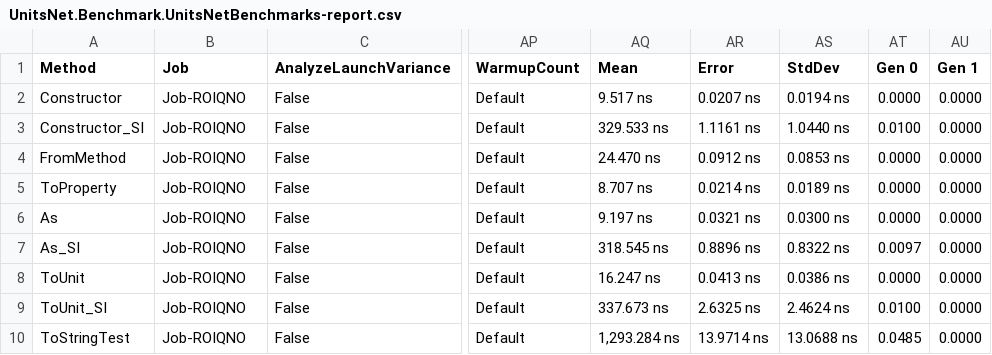
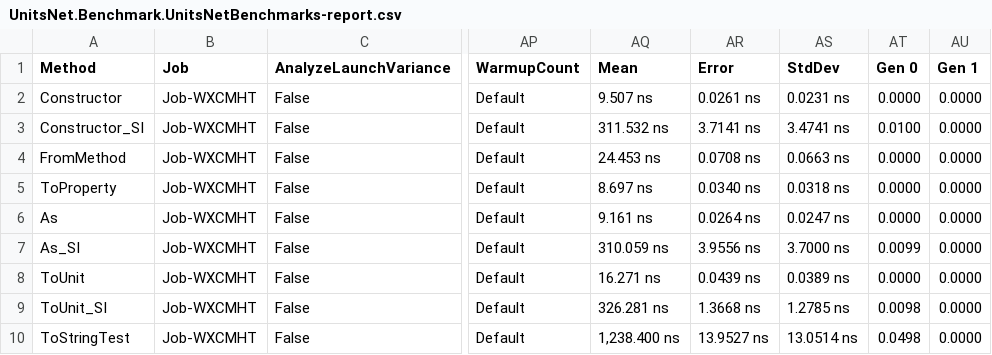
Before and after one commit to angularsen/UnitsNet, a CSV file: benchmarks/netcoreapp50/results/UnitsNet.Benchmark.UnitsNetBenchmarks-report.csv, drawn as a sheet; only a part is shown, gaps mark what is left out; the diff covers the shown part only; the diff names each change by its address in the sheet, - before the commit and + after, or states it on an @@ line.

```diff
--- a/benchmarks/netcoreapp50/results/UnitsNet.Benchmark.UnitsNetBenchmarks-report.csv
+++ b/benchmarks/netcoreapp50/results/UnitsNet.Benchmark.UnitsNetBenchmarks-report.csv
-B2:B10 (Job): Job-ROIQNO
+B2:B10 (Job): Job-WXCMHT
-AQ2 (Mean): 9.517 ns
+AQ2 (Mean): 9.507 ns
-AR2 (Error): 0.0207 ns
+AR2 (Error): 0.0261 ns
-AS2 (StdDev): 0.0194 ns
+AS2 (StdDev): 0.0231 ns
-AQ3 (Mean): 329.533 ns
+AQ3 (Mean): 311.532 ns
-AR3 (Error): 1.1161 ns
+AR3 (Error): 3.7141 ns
-AS3 (StdDev): 1.0440 ns
+AS3 (StdDev): 3.4741 ns
-AQ4 (Mean): 24.470 ns
+AQ4 (Mean): 24.453 ns
-AR4 (Error): 0.0912 ns
+AR4 (Error): 0.0708 ns
-AS4 (StdDev): 0.0853 ns
+AS4 (StdDev): 0.0663 ns
-AQ5 (Mean): 8.707 ns
+AQ5 (Mean): 8.697 ns
-AR5 (Error): 0.0214 ns
+AR5 (Error): 0.0340 ns
-AS5 (StdDev): 0.0189 ns
+AS5 (StdDev): 0.0318 ns
-AQ6 (Mean): 9.197 ns
+AQ6 (Mean): 9.161 ns
-AR6 (Error): 0.0321 ns
+AR6 (Error): 0.0264 ns
-AS6 (StdDev): 0.0300 ns
+AS6 (StdDev): 0.0247 ns
-AQ7 (Mean): 318.545 ns
+AQ7 (Mean): 310.059 ns
-AR7 (Error): 0.8896 ns
+AR7 (Error): 3.9556 ns
-AS7 (StdDev): 0.8322 ns
+AS7 (StdDev): 3.7000 ns
-AT7 (Gen 0): 0.0097
+AT7 (Gen 0): 0.0099
-AQ8 (Mean): 16.247 ns
+AQ8 (Mean): 16.271 ns
-AR8 (Error): 0.0413 ns
+AR8 (Error): 0.0439 ns
-AS8 (StdDev): 0.0386 ns
+AS8 (StdDev): 0.0389 ns
-AQ9 (Mean): 337.673 ns
+AQ9 (Mean): 326.281 ns
-AR9 (Error): 2.6325 ns
+AR9 (Error): 1.3668 ns
-AS9 (StdDev): 2.4624 ns
+AS9 (StdDev): 1.2785 ns
-AT9 (Gen 0): 0.0100
+AT9 (Gen 0): 0.0098
-AQ10 (Mean): 1,293.284 ns
+AQ10 (Mean): 1,238.400 ns
-AR10 (Error): 13.9714 ns
+AR10 (Error): 13.9527 ns
-AS10 (StdDev): 13.0688 ns
+AS10 (StdDev): 13.0514 ns
-AT10 (Gen 0): 0.0485
+AT10 (Gen 0): 0.0498
```
Also changed, not shown: 40 edited cells elsewhere in this file, benchmarks/netcoreapp50/results/UnitsNet.Benchmark.UnitsNetBenchmarks-measurements.csv, 4 other files.
